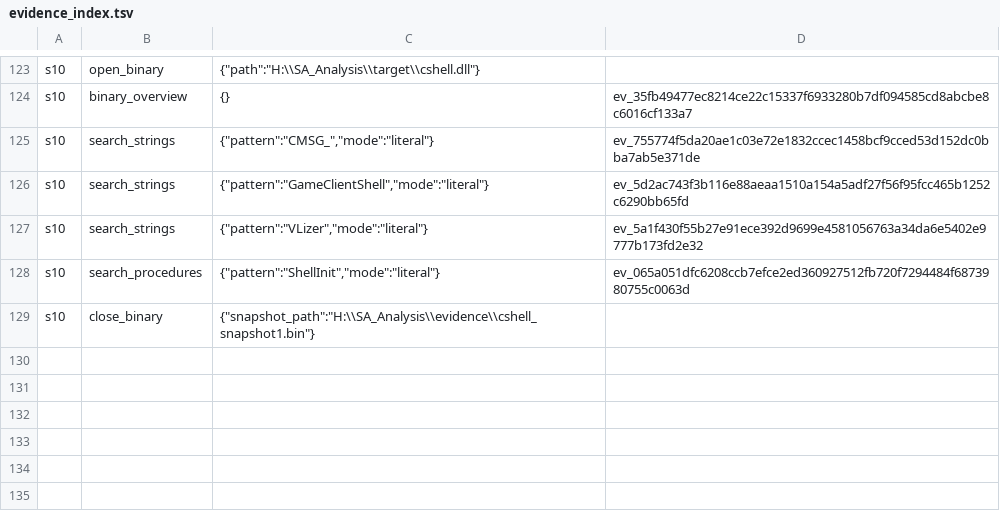
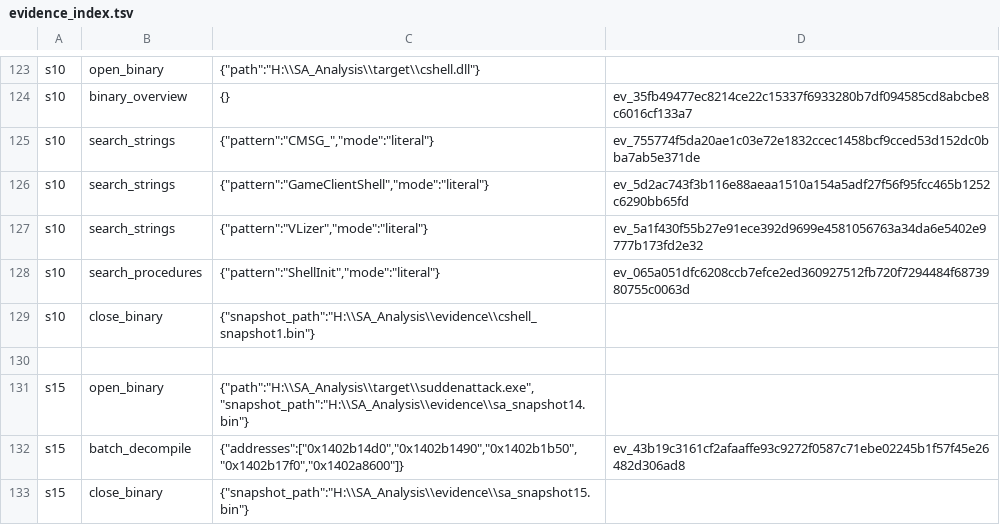
Before and after one commit to backfold/0x140333510, a TSV file: evidence/evidence_index.tsv, drawn as a sheet; only a part is shown, gaps mark what is left out.

```diff
--- a/evidence/evidence_index.tsv
+++ b/evidence/evidence_index.tsv
@@ -129 +129,5 @@ s10	search_procedures	{"pattern":"ShellInit","mode":"literal"}	ev_065a051dfc6208
 s10	close_binary	{"snapshot_path":"H:\\SA_Analysis\\evidence\\cshell_snapshot1.bin"}	
+
+s15	open_binary	{"path":"H:\\SA_Analysis\\target\\suddenattack.exe","snapshot_path":"H:\\SA_Analysis\\evidence\\sa_snapshot14.bin"}	
+s15	batch_decompile	{"addresses":["0x1402b14d0","0x1402b1490","0x1402b1b50","0x1402b17f0","0x1402a8600"]}	ev_43b19c3161cf2afaaffe93c9272f0587c71ebe02245b1f57f45e26482d306ad8
+s15	close_binary	{"snapshot_path":"H:\\SA_Analysis\\evidence\\sa_snapshot15.bin"}	
```
Also changed, not shown: 8 other files.
